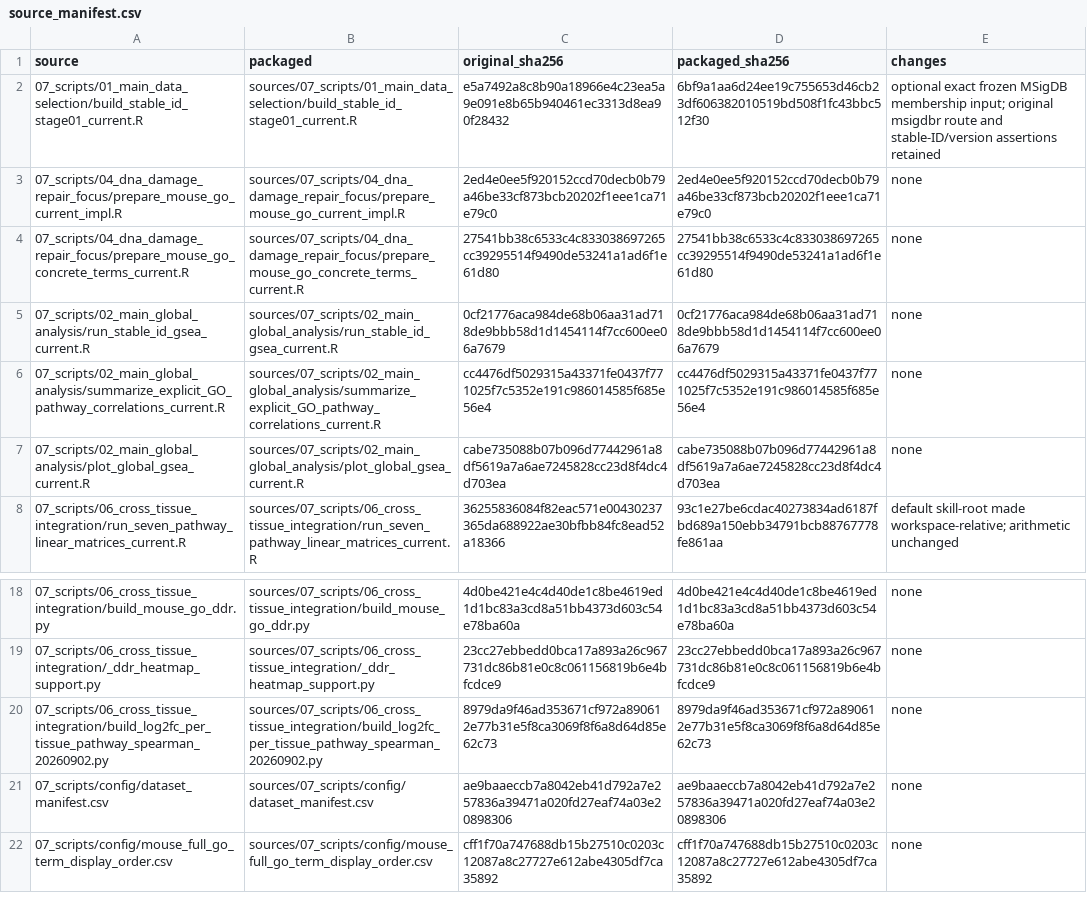
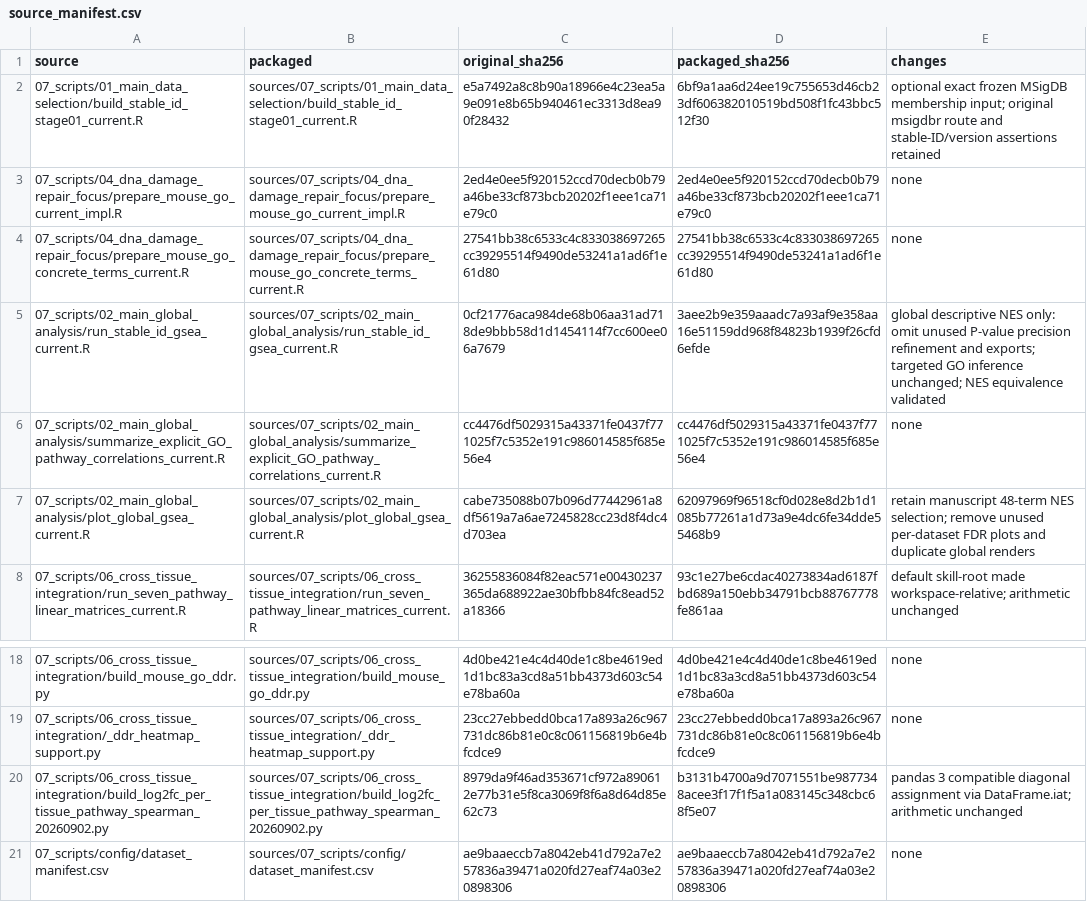
Before and after one commit to gzy2520/mouse-spaceflight-transcriptome-publication, a CSV file: upstream/source_manifest.csv, drawn as a sheet; only a part is shown, gaps mark what is left out; the shorter side is filled out with more unchanged rows.

```diff
--- a/upstream/source_manifest.csv
+++ b/upstream/source_manifest.csv
@@ -4,5 +4,5 @@ source,packaged,original_sha256,packaged_sha256,changes
 07_scripts/04_dna_damage_repair_focus/prepare_mouse_go_concrete_terms_current.R,sources/07_scripts/04_dna_damage_repair_focus/prepare_mouse_go_concrete_terms_current.R,27541bb38c6533c4c833038697265cc39295514f9490de53241a1ad6f1e61d80,27541bb38c6533c4c833038697265cc39295514f9490de53241a1ad6f1e61d80,none
-07_scripts/02_main_global_analysis/run_stable_id_gsea_current.R,sources/07_scripts/02_main_global_analysis/run_stable_id_gsea_current.R,0cf21776aca984de68b06aa31ad718de9bbb58d1d1454114f7cc600ee06a7679,0cf21776aca984de68b06aa31ad718de9bbb58d1d1454114f7cc600ee06a7679,none
+07_scripts/02_main_global_analysis/run_stable_id_gsea_current.R,sources/07_scripts/02_main_global_analysis/run_stable_id_gsea_current.R,0cf21776aca984de68b06aa31ad718de9bbb58d1d1454114f7cc600ee06a7679,3aee2b9e359aaadc7a93af9e358aa16e51159dd968f84823b1939f26cfd6efde,global descriptive NES only: omit unused P-value precision refinement and exports; targeted GO inference unchanged; NES equivalence validated
 07_scripts/02_main_global_analysis/summarize_explicit_GO_pathway_correlations_current.R,sources/07_scripts/02_main_global_analysis/summarize_explicit_GO_pathway_correlations_current.R,cc4476df5029315a43371fe0437f771025f7c5352e191c986014585f685e56e4,cc4476df5029315a43371fe0437f771025f7c5352e191c986014585f685e56e4,none
-07_scripts/02_main_global_analysis/plot_global_gsea_current.R,sources/07_scripts/02_main_global_analysis/plot_global_gsea_current.R,cabe735088b07b096d77442961a8df5619a7a6ae7245828cc23d8f4dc4d703ea,cabe735088b07b096d77442961a8df5619a7a6ae7245828cc23d8f4dc4d703ea,none
+07_scripts/02_main_global_analysis/plot_global_gsea_current.R,sources/07_scripts/02_main_global_analysis/plot_global_gsea_current.R,cabe735088b07b096d77442961a8df5619a7a6ae7245828cc23d8f4dc4d703ea,62097969f96518cf0d028e8d2b1d1085b77261a1d73a9e4dc6fe34dde55468b9,retain manuscript 48-term NES selection; remove unused per-dataset FDR plots and duplicate global renders
 07_scripts/06_cross_tissue_integration/run_seven_pathway_linear_matrices_current.R,sources/07_scripts/06_cross_tissue_integration/run_seven_pathway_linear_matrices_current.R,36255836084f82eac571e00430237365da688922ae30bfbb84fc8ead52a18366,93c1e27be6cdac40273834ad6187fbd689a150ebb34791bcb88767778fe861aa,default skill-root made workspace-relative; arithmetic unchanged
@@ -19,3 +19,3 @@ source,packaged,original_sha256,packaged_sha256,changes
 07_scripts/06_cross_tissue_integration/_ddr_heatmap_support.py,sources/07_scripts/06_cross_tissue_integration/_ddr_heatmap_support.py,23cc27ebbedd0bca17a893a26c967731dc86b81e0c8c061156819b6e4bfcdce9,23cc27ebbedd0bca17a893a26c967731dc86b81e0c8c061156819b6e4bfcdce9,none
-07_scripts/06_cross_tissue_integration/build_log2fc_per_tissue_pathway_spearman_20260902.py,sources/07_scripts/06_cross_tissue_integration/build_log2fc_per_tissue_pathway_spearman_20260902.py,8979da9f46ad353671cf972a890612e77b31e5f8ca3069f8f6a8d64d85e62c73,8979da9f46ad353671cf972a890612e77b31e5f8ca3069f8f6a8d64d85e62c73,none
+07_scripts/06_cross_tissue_integration/build_log2fc_per_tissue_pathway_spearman_20260902.py,sources/07_scripts/06_cross_tissue_integration/build_log2fc_per_tissue_pathway_spearman_20260902.py,8979da9f46ad353671cf972a890612e77b31e5f8ca3069f8f6a8d64d85e62c73,b3131b4700a9d7071551be9877348acee3f17f1f5a1a083145c348cbc68f5e07,pandas 3 compatible diagonal assignment via DataFrame.iat; arithmetic unchanged
 07_scripts/config/dataset_manifest.csv,sources/07_scripts/config/dataset_manifest.csv,ae9baaeccb7a8042eb41d792a7e257836a39471a020fd27eaf74a03e20898306,ae9baaeccb7a8042eb41d792a7e257836a39471a020fd27eaf74a03e20898306,none
```
Also changed, not shown: release/provenance/output_sha256.csv, upstream/approved_artifact_map.csv, 13 other files.
